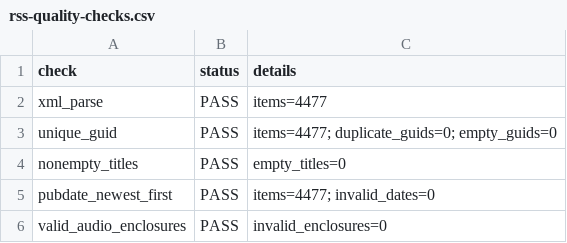
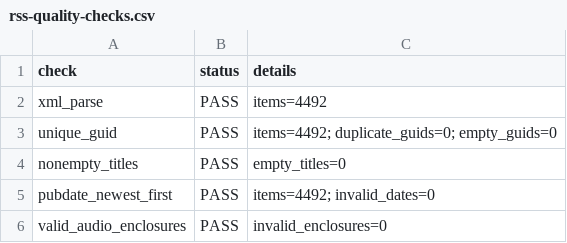
Before and after one commit to kuafor41/radioshows-podcast, a CSV file: data/rss-quality-checks.csv, drawn as a sheet.

```diff
--- a/data/rss-quality-checks.csv
+++ b/data/rss-quality-checks.csv
@@ -1,6 +1,6 @@
 check,status,details
-xml_parse,PASS,items=4477
-unique_guid,PASS,items=4477; duplicate_guids=0; empty_guids=0
+xml_parse,PASS,items=4492
+unique_guid,PASS,items=4492; duplicate_guids=0; empty_guids=0
 nonempty_titles,PASS,empty_titles=0
-pubdate_newest_first,PASS,items=4477; invalid_dates=0
+pubdate_newest_first,PASS,items=4492; invalid_dates=0
 valid_audio_enclosures,PASS,invalid_enclosures=0
```
Also changed, not shown: data/hourly-success-report.csv, data/retry-queue.csv, 9 other files.
